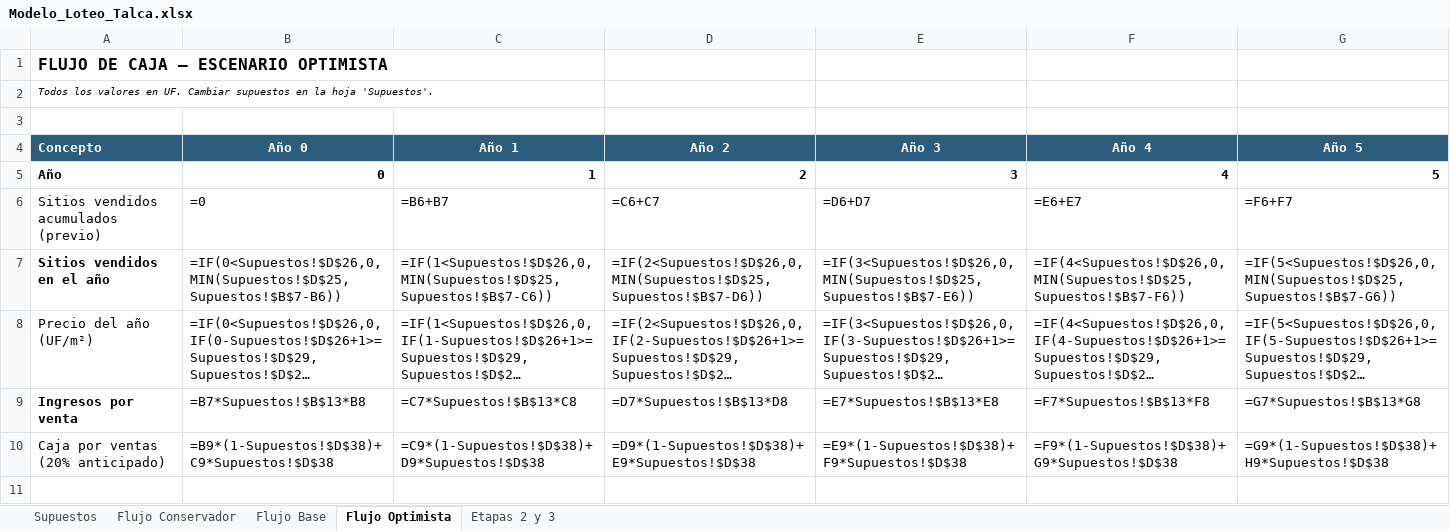
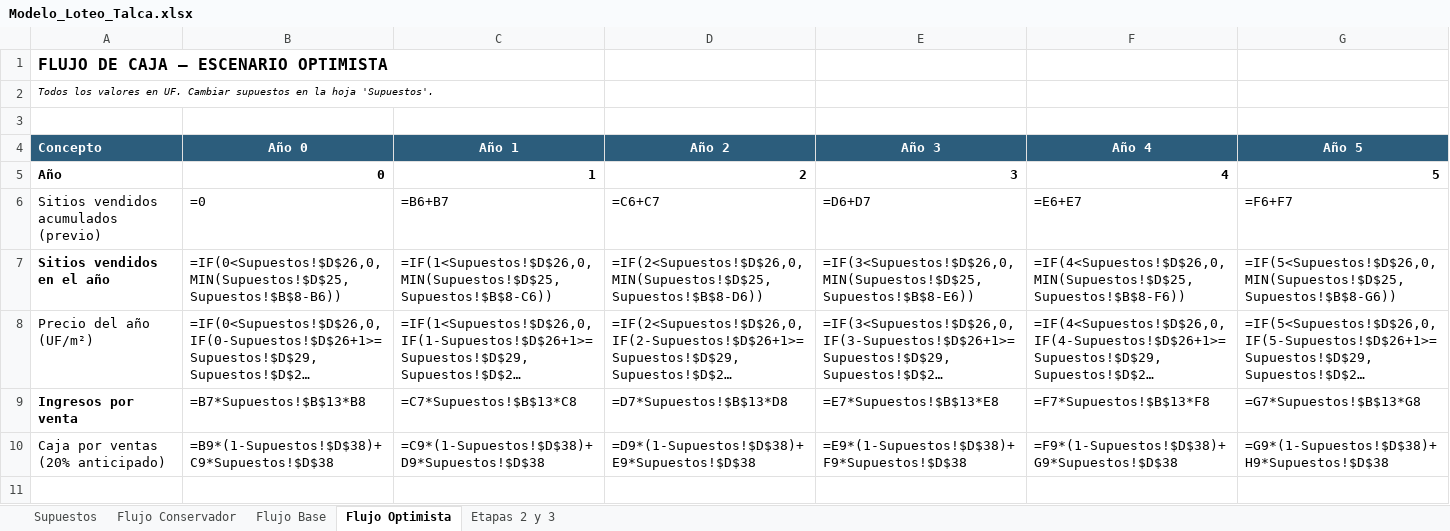
Before and after one commit to aramirezschuchhardt-eng/ali, an Excel workbook: analisis-loteo-talca/Modelo_Loteo_Talca.xlsx, sheet Flujo Optimista, drawn as a sheet; only a part is shown; long unchanged cells end in …; values as stored, in another font and other column widths than the file's, no borders; formulas without a stored value are shown as written; the diff covers the shown part only; the diff names each change by its address in the sheet, - before the commit and + after, or states it on an @@ line.

```diff
--- a/analisis-loteo-talca/Modelo_Loteo_Talca.xlsx (sheet Flujo Optimista)
+++ b/analisis-loteo-talca/Modelo_Loteo_Talca.xlsx (sheet Flujo Optimista)
-B7 (Año 0): =IF(0<Supuestos!$D$26,0,MIN(Supuestos!$D$25,Supuestos!$B$7-B6))
+B7 (Año 0): =IF(0<Supuestos!$D$26,0,MIN(Supuestos!$D$25,Supuestos!$B$8-B6))
-C7 (Año 1): =IF(1<Supuestos!$D$26,0,MIN(Supuestos!$D$25,Supuestos!$B$7-C6))
+C7 (Año 1): =IF(1<Supuestos!$D$26,0,MIN(Supuestos!$D$25,Supuestos!$B$8-C6))
-D7 (Año 2): =IF(2<Supuestos!$D$26,0,MIN(Supuestos!$D$25,Supuestos!$B$7-D6))
+D7 (Año 2): =IF(2<Supuestos!$D$26,0,MIN(Supuestos!$D$25,Supuestos!$B$8-D6))
-E7 (Año 3): =IF(3<Supuestos!$D$26,0,MIN(Supuestos!$D$25,Supuestos!$B$7-E6))
+E7 (Año 3): =IF(3<Supuestos!$D$26,0,MIN(Supuestos!$D$25,Supuestos!$B$8-E6))
-F7 (Año 4): =IF(4<Supuestos!$D$26,0,MIN(Supuestos!$D$25,Supuestos!$B$7-F6))
+F7 (Año 4): =IF(4<Supuestos!$D$26,0,MIN(Supuestos!$D$25,Supuestos!$B$8-F6))
-G7 (Año 5): =IF(5<Supuestos!$D$26,0,MIN(Supuestos!$D$25,Supuestos!$B$7-G6))
+G7 (Año 5): =IF(5<Supuestos!$D$26,0,MIN(Supuestos!$D$25,Supuestos!$B$8-G6))
```
Also changed, not shown: 43 edited cells elsewhere in this sheet, sheet Flujo Base, sheet Flujo Conservador, sheet Supuestos, 3 other files.
